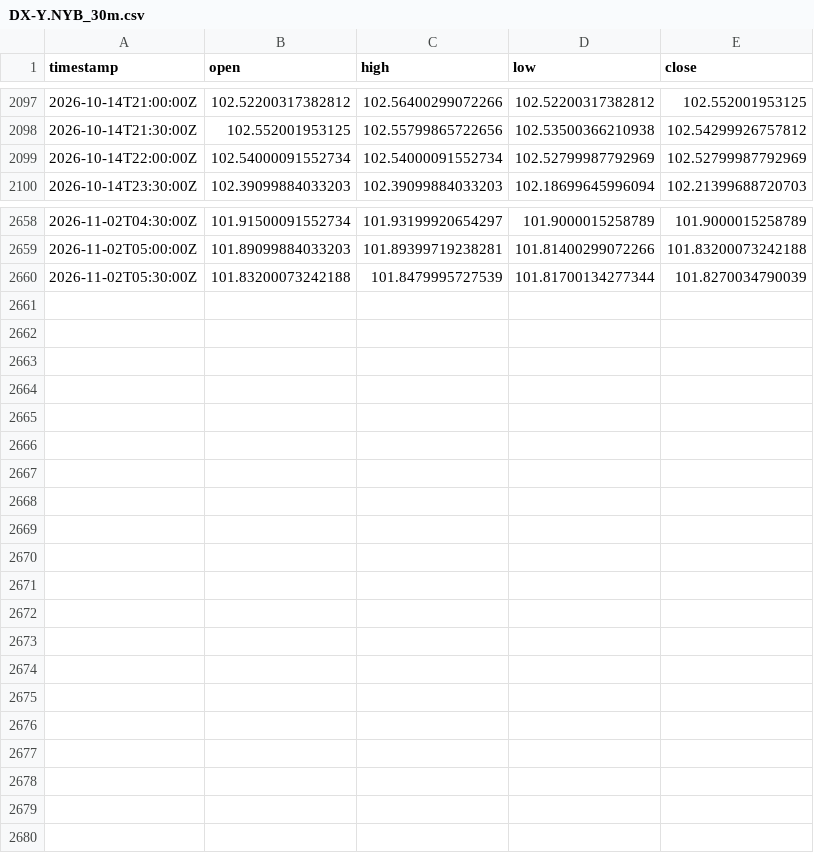
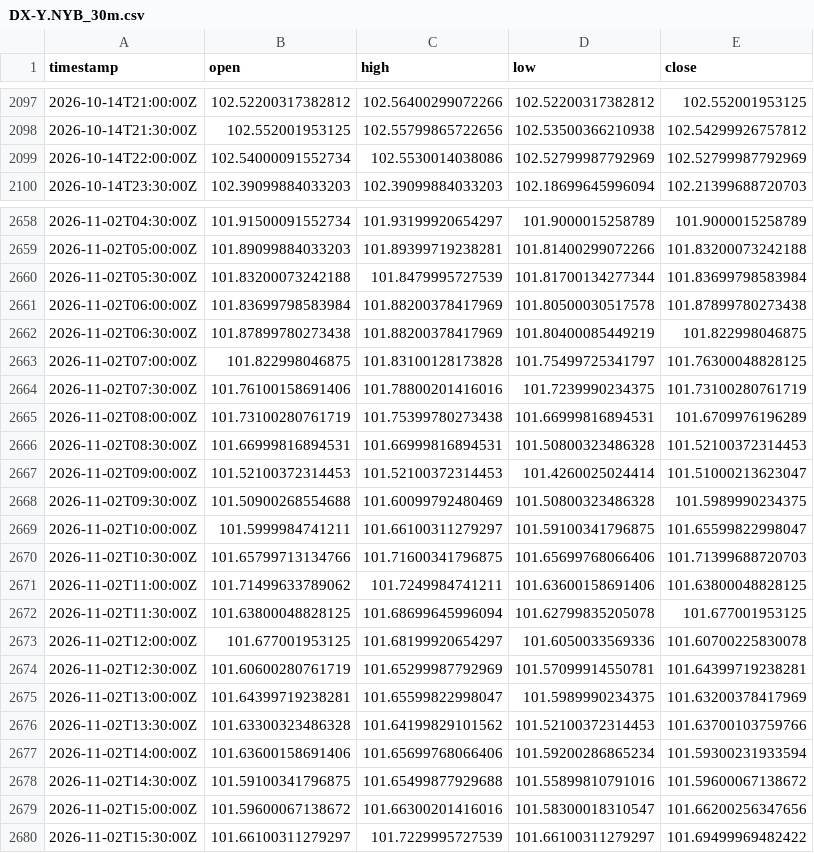
Before and after one commit to robelabraham1219-cmyk/institutional-trading-dashboard, a CSV file: data/DX-Y.NYB_30m.csv, drawn as a sheet; only a part is shown, gaps mark what is left out; the diff covers the shown part only.

```diff
--- a/data/DX-Y.NYB_30m.csv
+++ b/data/DX-Y.NYB_30m.csv
@@ -2098,3 +2098,3 @@ timestamp,open,high,low,close
 2026-10-14T21:30:00Z,102.552001953125,102.55799865722656,102.53500366210938,102.54299926757812
-2026-10-14T22:00:00Z,102.54000091552734,102.54000091552734,102.52799987792969,102.52799987792969
+2026-10-14T22:00:00Z,102.54000091552734,102.5530014038086,102.52799987792969,102.52799987792969
 2026-10-14T23:30:00Z,102.39099884033203,102.39099884033203,102.18699645996094,102.21399688720703
@@ -2659,2 +2659,22 @@ timestamp,open,high,low,close
 2026-11-02T05:00:00Z,101.89099884033203,101.89399719238281,101.81400299072266,101.83200073242188
-2026-11-02T05:30:00Z,101.83200073242188,101.8479995727539,101.81700134277344,101.8270034790039
+2026-11-02T05:30:00Z,101.83200073242188,101.8479995727539,101.81700134277344,101.83699798583984
+2026-11-02T06:00:00Z,101.83699798583984,101.88200378417969,101.80500030517578,101.87899780273438
+2026-11-02T06:30:00Z,101.87899780273438,101.88200378417969,101.80400085449219,101.822998046875
+2026-11-02T07:00:00Z,101.822998046875,101.83100128173828,101.75499725341797,101.76300048828125
+2026-11-02T07:30:00Z,101.76100158691406,101.78800201416016,101.7239990234375,101.73100280761719
+2026-11-02T08:00:00Z,101.73100280761719,101.75399780273438,101.66999816894531,101.6709976196289
+2026-11-02T08:30:00Z,101.66999816894531,101.66999816894531,101.50800323486328,101.52100372314453
+2026-11-02T09:00:00Z,101.52100372314453,101.52100372314453,101.4260025024414,101.51000213623047
+2026-11-02T09:30:00Z,101.50900268554688,101.60099792480469,101.50800323486328,101.5989990234375
+2026-11-02T10:00:00Z,101.5999984741211,101.66100311279297,101.59100341796875,101.65599822998047
+2026-11-02T10:30:00Z,101.65799713134766,101.71600341796875,101.65699768066406,101.71399688720703
+2026-11-02T11:00:00Z,101.71499633789062,101.7249984741211,101.63600158691406,101.63800048828125
+2026-11-02T11:30:00Z,101.63800048828125,101.68699645996094,101.62799835205078,101.677001953125
+2026-11-02T12:00:00Z,101.677001953125,101.68199920654297,101.6050033569336,101.60700225830078
+2026-11-02T12:30:00Z,101.60600280761719,101.65299987792969,101.57099914550781,101.64399719238281
+2026-11-02T13:00:00Z,101.64399719238281,101.65599822998047,101.5989990234375,101.63200378417969
+2026-11-02T13:30:00Z,101.63300323486328,101.64199829101562,101.52100372314453,101.63700103759766
+2026-11-02T14:00:00Z,101.63600158691406,101.65699768066406,101.59200286865234,101.59300231933594
+2026-11-02T14:30:00Z,101.59100341796875,101.65499877929688,101.55899810791016,101.59600067138672
+2026-11-02T15:00:00Z,101.59600067138672,101.66300201416016,101.58300018310547,101.66200256347656
+2026-11-02T15:30:00Z,101.66100311279297,101.7229995727539,101.66100311279297,101.69499969482422
```
Also changed, not shown: 1 edited cell elsewhere in this file, data/EURUSD=X_30m.csv, data/GBPUSD=X_30m.csv, 11 other files.
